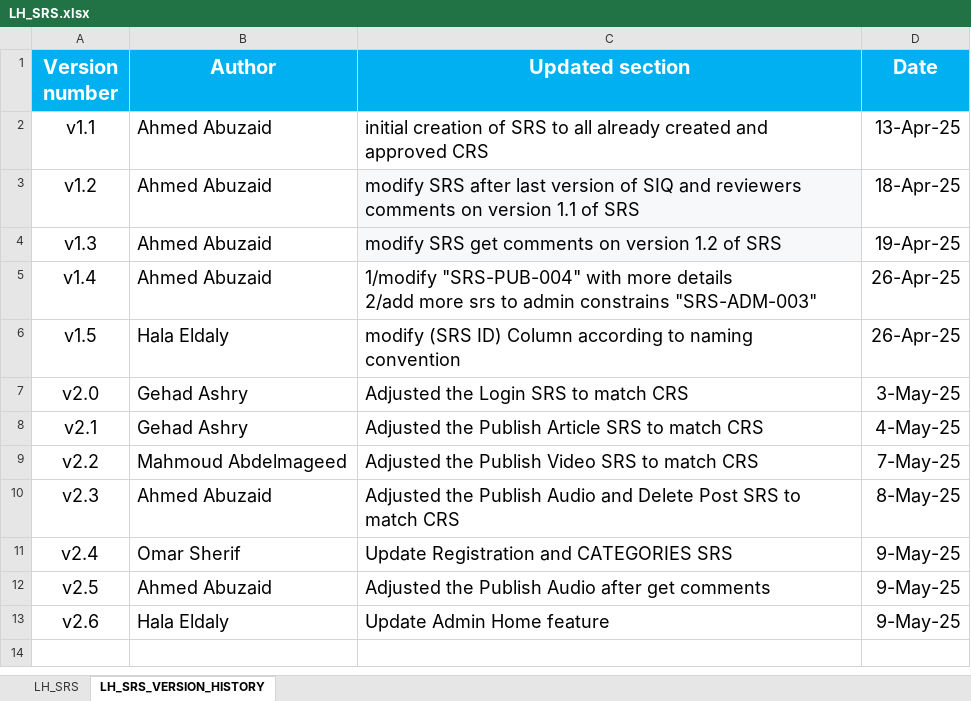
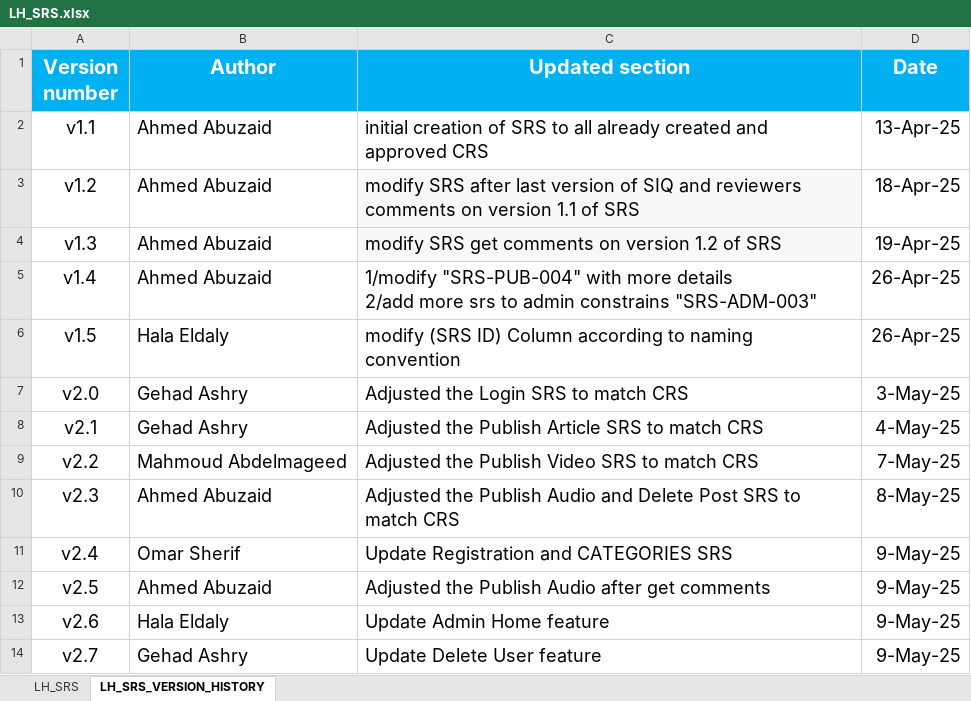
Before and after one commit to EmanAbusalim/Group-3-Learning-hub, an Excel workbook: LH_REQUIREMENTS/LH_SRS.xlsx, sheet LH_SRS_VERSION_HISTORY, drawn as a sheet; values as stored, in another font and other column widths than the file's, no borders; the diff names each change by its address in the sheet, - before the commit and + after, or states it on an @@ line.

Commit message:
v2.7 Updated Delete User feature

```diff
--- a/LH_REQUIREMENTS/LH_SRS.xlsx (sheet LH_SRS_VERSION_HISTORY)
+++ b/LH_REQUIREMENTS/LH_SRS.xlsx (sheet LH_SRS_VERSION_HISTORY)
+row 14: v2.7 | Gehad Ashry | Update Delete User feature | 9-May-25
```
Also changed, not shown: sheet LH_SRS.
